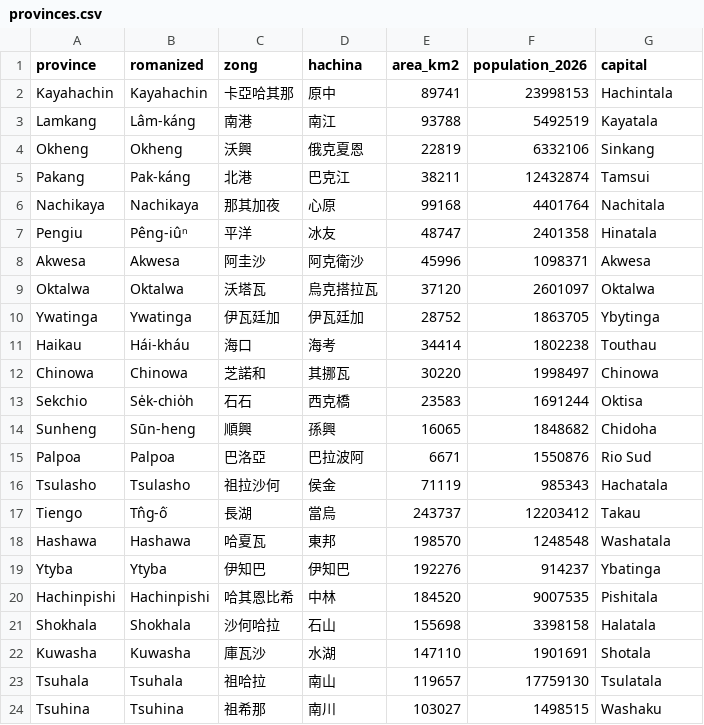
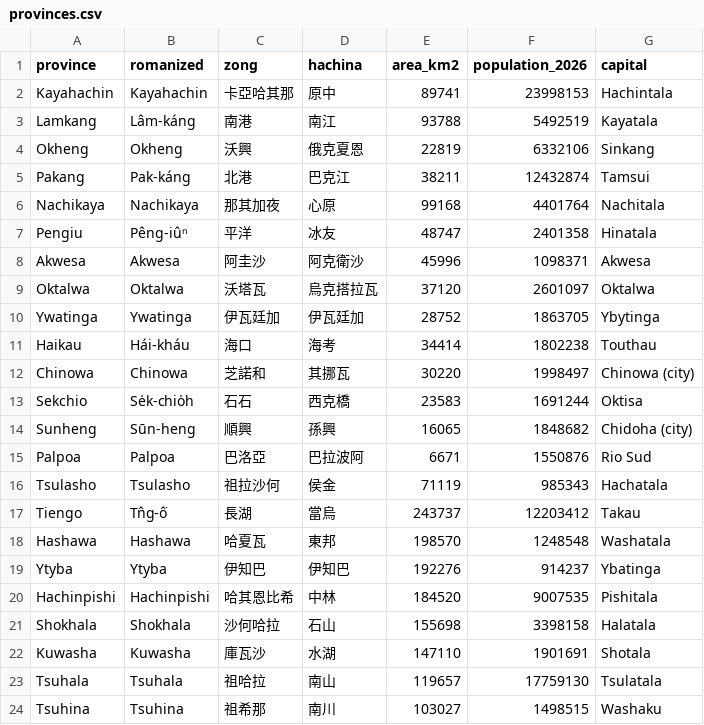
Before and after one commit to adonia-project/wiki, a CSV file: articles/Countries/Sinchew/provinces.csv, drawn as a sheet.

Commit message:
Restore the city capital links; the CSV stores the capital as it must be linked

```diff
--- a/articles/Countries/Sinchew/provinces.csv
+++ b/articles/Countries/Sinchew/provinces.csv
@@ -11,5 +11,5 @@ Ywatinga,Ywatinga,伊瓦廷加,伊瓦廷加,28752,1863705,Ybytinga
 Haikau,Hái-kháu,海口,海考,34414,1802238,Touthau
-Chinowa,Chinowa,芝諾和,其挪瓦,30220,1998497,Chinowa
+Chinowa,Chinowa,芝諾和,其挪瓦,30220,1998497,Chinowa (city)
 Sekchio,Se̍k-chio̍h,石石,西克橋,23583,1691244,Oktisa
-Sunheng,Sūn-heng,順興,孫興,16065,1848682,Chidoha
+Sunheng,Sūn-heng,順興,孫興,16065,1848682,Chidoha (city)
 Palpoa,Palpoa,巴洛亞,巴拉波阿,6671,1550876,Rio Sud
```
Also changed, not shown: 1 other file.
